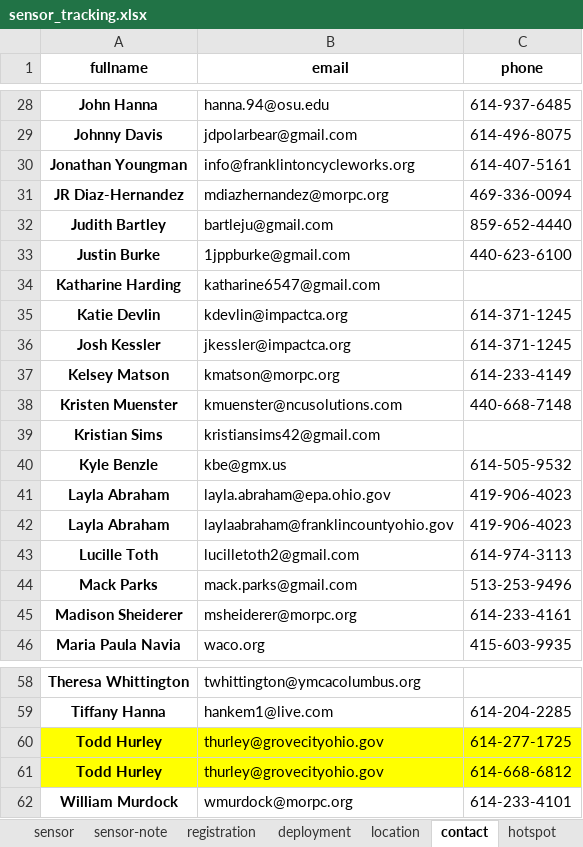
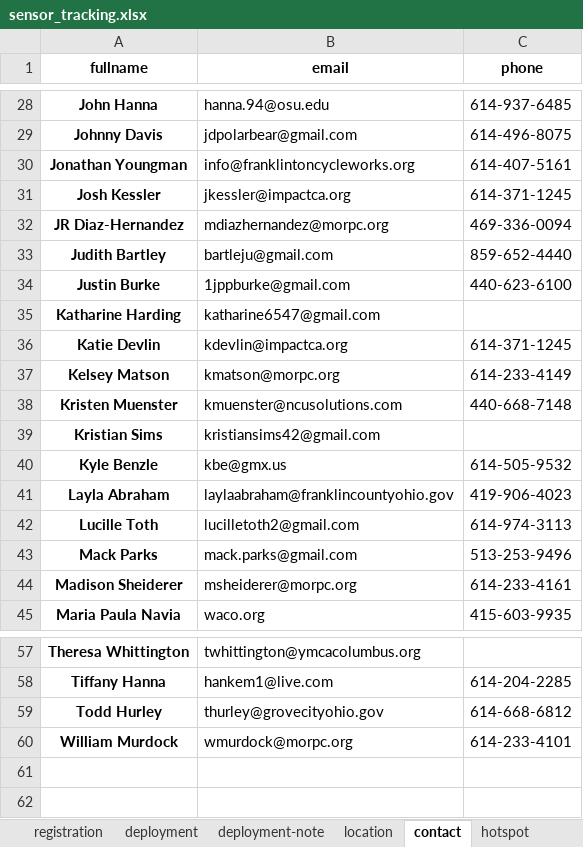
Before and after one commit to jinskeep-morpc/fastapi-from-frictionless, an Excel workbook: doc/data/sensor_tracking.xlsx, sheet contact, drawn as a sheet; only a part is shown, gaps mark what is left out; values as stored, in another font and other column widths than the file's, no borders; charts and pictures not drawn; removed rows and columns are numbered as before the commit, all else as after; the diff names each change by its address in the sheet, - before the commit and + after, or states it on an @@ line.

```diff
--- a/doc/data/sensor_tracking.xlsx (sheet contact)
+++ b/doc/data/sensor_tracking.xlsx (sheet contact)
+sheet tab: deployment-note
@@ row 36 moved to row 31: Josh Kessler @@
-row 41: Layla Abraham | layla.abraham@epa.ohio.gov | 419-906-4023
-row 60: Todd Hurley | thurley@grovecityohio.gov | 614-277-1725
-A59:C59 fill: #FFFF00
+A59:C59 fill: none
```
Also changed, not shown: sheet registration, sheet sensor-note, sheet deployment, sheet location, other sheet tabs, charts or pictures, doc/data/sensor_tracking_BLANK.xlsx, 10 other files.
